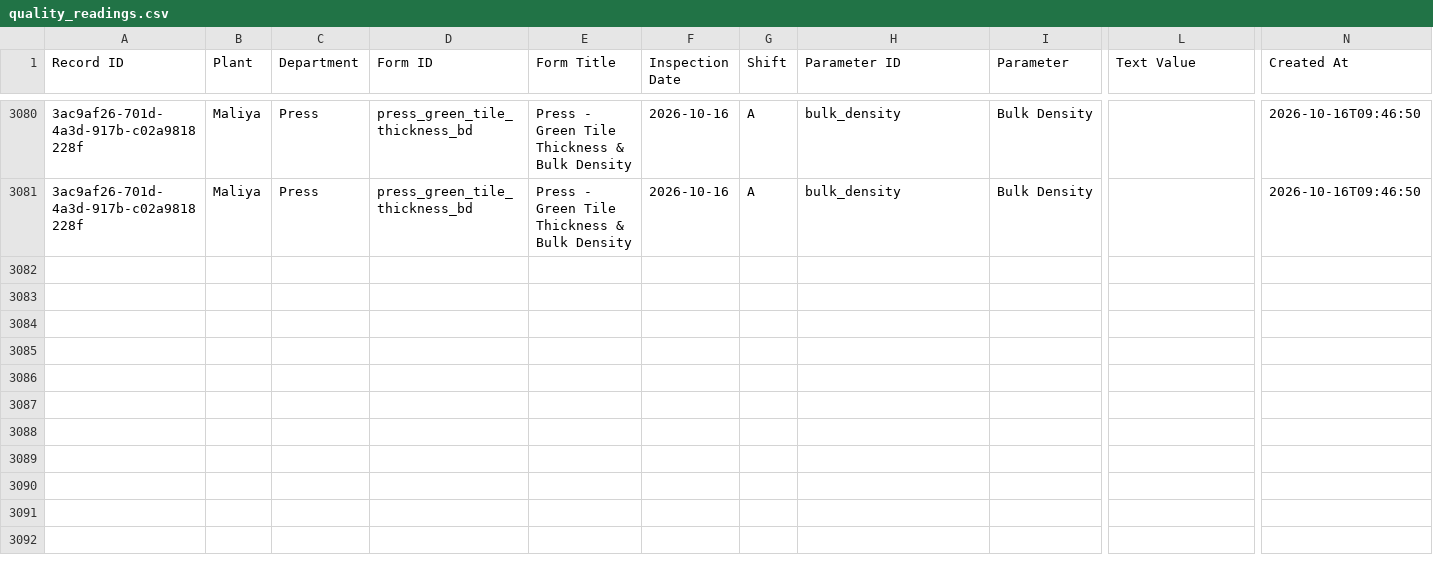
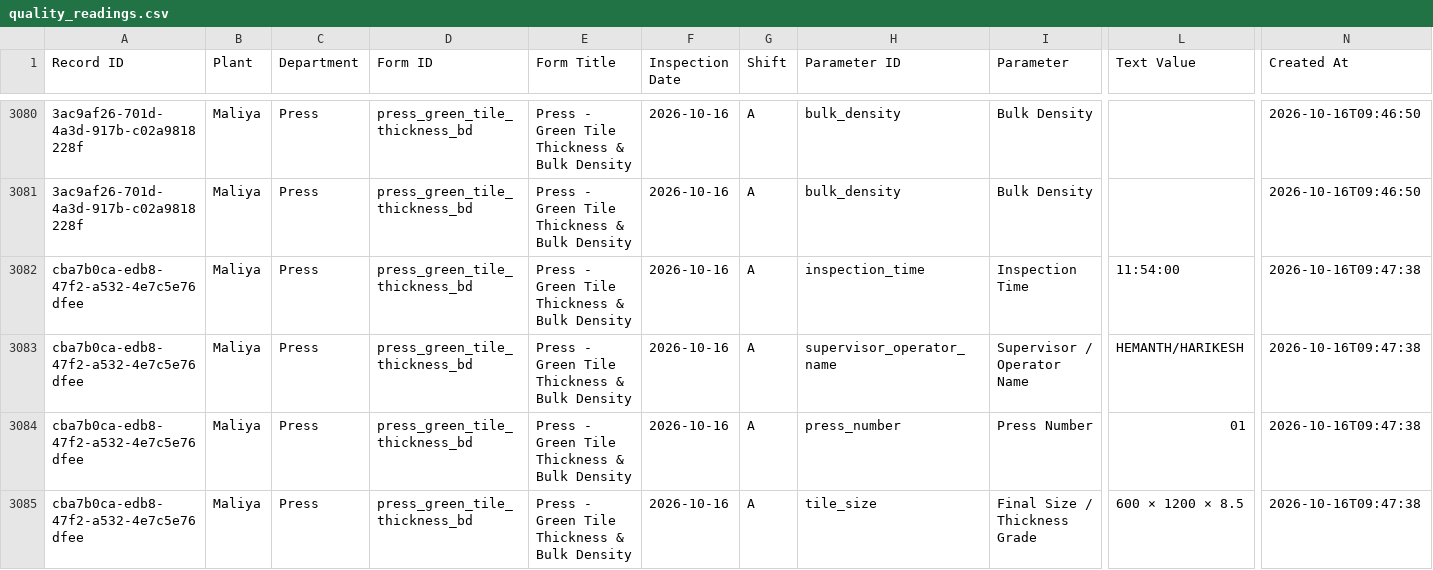
Before and after one commit to data-analyst-simpolo/SPC-Analysis, a CSV file: data/quality_readings.csv, drawn as a sheet; only a part is shown, gaps mark what is left out; rows hold the shown columns only; the diff names each change by its address in the sheet, - before the commit and + after, or states it on an @@ line.

Commit message:
Append SPC inspection

```diff
--- a/data/quality_readings.csv
+++ b/data/quality_readings.csv
+row 3082: cba7b0ca-edb8-47f2-a532-4e7c5e76dfee | Maliya | Press | press_green_tile_thickness_bd | Press - Green Tile Thickness & Bulk Density | 2026-10-16 | A | inspection_time | Inspection Time | 11:54:00 | 2026-10-16T09:47:38
+row 3083: cba7b0ca-edb8-47f2-a532-4e7c5e76dfee | Maliya | Press | press_green_tile_thickness_bd | Press - Green Tile Thickness & Bulk Density | 2026-10-16 | A | supervisor_operator_name | Supervisor / Operator Name | HEMANTH/HARIKESH | 2026-10-16T09:47:38
+row 3084: cba7b0ca-edb8-47f2-a532-4e7c5e76dfee | Maliya | Press | press_green_tile_thickness_bd | Press - Green Tile Thickness & Bulk Density | 2026-10-16 | A | press_number | Press Number | 01 | 2026-10-16T09:47:38
+row 3085: cba7b0ca-edb8-47f2-a532-4e7c5e76dfee | Maliya | Press | press_green_tile_thickness_bd | Press - Green Tile Thickness & Bulk Density | 2026-10-16 | A | tile_size | Final Size / Thickness Grade | 600 × 1200 × 8.5 | 2026-10-16T09:47:38
```
